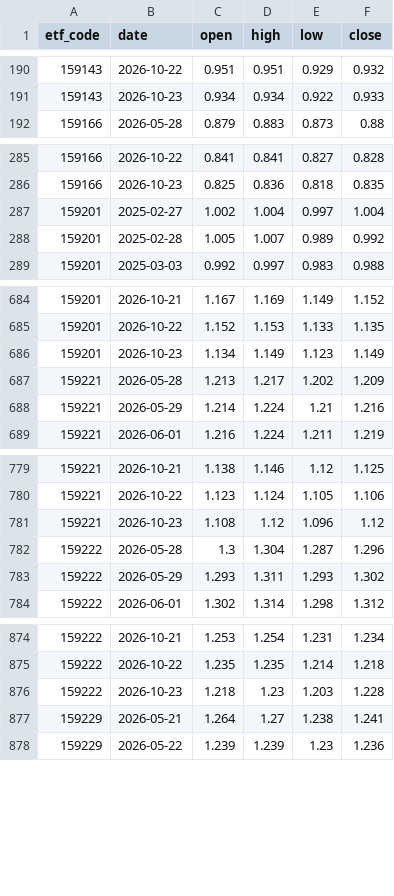
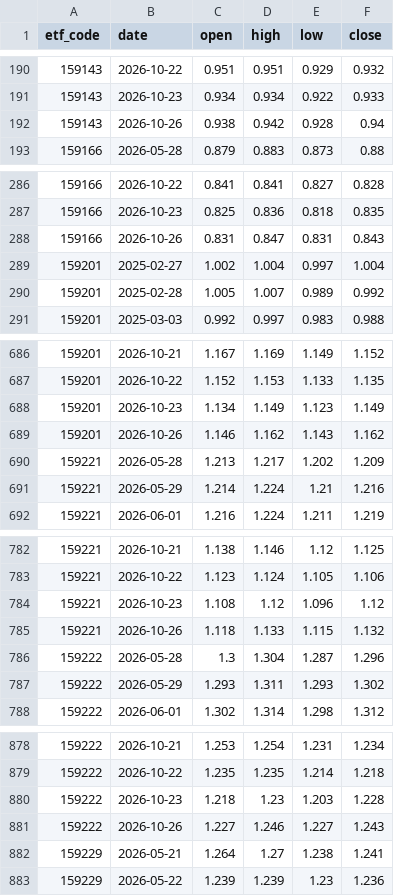
Before and after one commit to shirleynju80-max/NewHL, a CSV file: public/data/barsmore.csv, drawn as a sheet; only a part is shown, gaps mark what is left out; the diff covers the shown part only.

```diff
--- a/public/data/barsmore.csv
+++ b/public/data/barsmore.csv
@@ -191,2 +191,3 @@ etf_code,date,open,high,low,close
 159143,2026-10-23,0.934,0.934,0.922,0.933
+159143,2026-10-26,0.938,0.942,0.928,0.94
 159166,2026-05-28,0.879,0.883,0.873,0.88
@@ -286,2 +287,3 @@ etf_code,date,open,high,low,close
 159166,2026-10-23,0.825,0.836,0.818,0.835
+159166,2026-10-26,0.831,0.847,0.831,0.843
 159201,2025-02-27,1.002,1.004,0.997,1.004
@@ -686,2 +688,3 @@ etf_code,date,open,high,low,close
 159201,2026-10-23,1.134,1.149,1.123,1.149
+159201,2026-10-26,1.146,1.162,1.143,1.162
 159221,2026-05-28,1.213,1.217,1.202,1.209
@@ -781,2 +784,3 @@ etf_code,date,open,high,low,close
 159221,2026-10-23,1.108,1.12,1.096,1.12
+159221,2026-10-26,1.118,1.133,1.115,1.132
 159222,2026-05-28,1.3,1.304,1.287,1.296
@@ -876,2 +880,3 @@ etf_code,date,open,high,low,close
 159222,2026-10-23,1.218,1.23,1.203,1.228
+159222,2026-10-26,1.227,1.246,1.227,1.243
 159229,2026-05-21,1.264,1.27,1.238,1.241
```
Also changed, not shown: 22 added rows elsewhere in this file, public/data/etf_dividends.csv, 1 other file.
